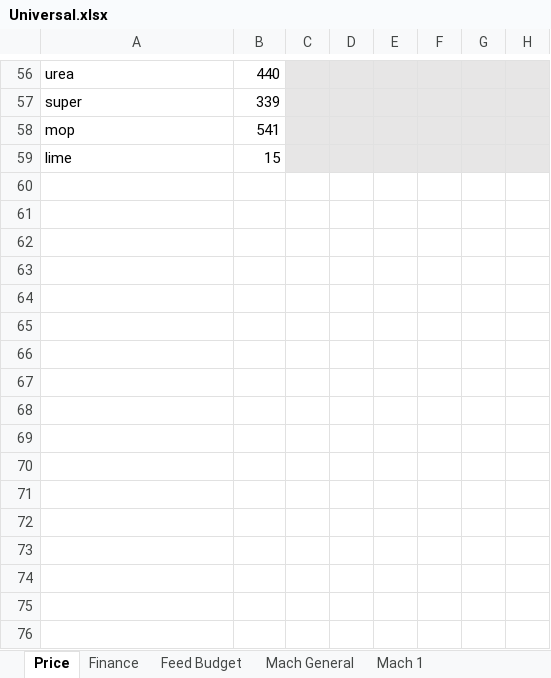
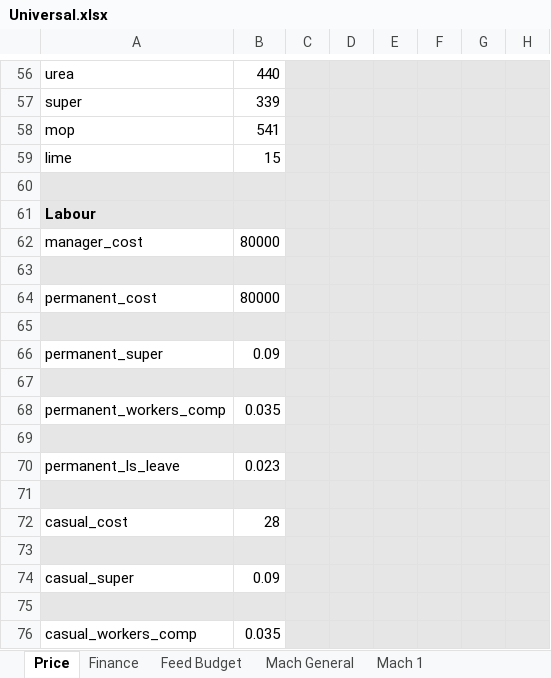
Before and after one commit to youngmr290/Australian-Farm-Optimisation-Model, an Excel workbook: Universal.xlsx, sheet Price, drawn as a sheet; only a part is shown, gaps mark what is left out; values as stored, in another font and other column widths than the file's, no borders; charts and pictures not drawn; the diff names each change by its address in the sheet, - before the commit and + after, or states it on an @@ line.

```diff
--- a/Universal.xlsx (sheet Price)
+++ b/Universal.xlsx (sheet Price)
+row 60: (empty)
+row 61: Labour
+row 62: manager_cost | 80000
+row 63: (empty)
+row 64: permanent_cost | 80000
+row 65: (empty)
+row 66: permanent_super | 0.09
+row 67: (empty)
+row 68: permanent_workers_comp | 0.035
+row 69: (empty)
+row 70: permanent_ls_leave | 0.023
+row 71: (empty)
+row 72: casual_cost | 28
+row 73: (empty)
+row 74: casual_super | 0.09
+row 75: (empty)
+row 76: casual_workers_comp | 0.035
```
Also changed, not shown: Property.xlsx, 14 other files.
